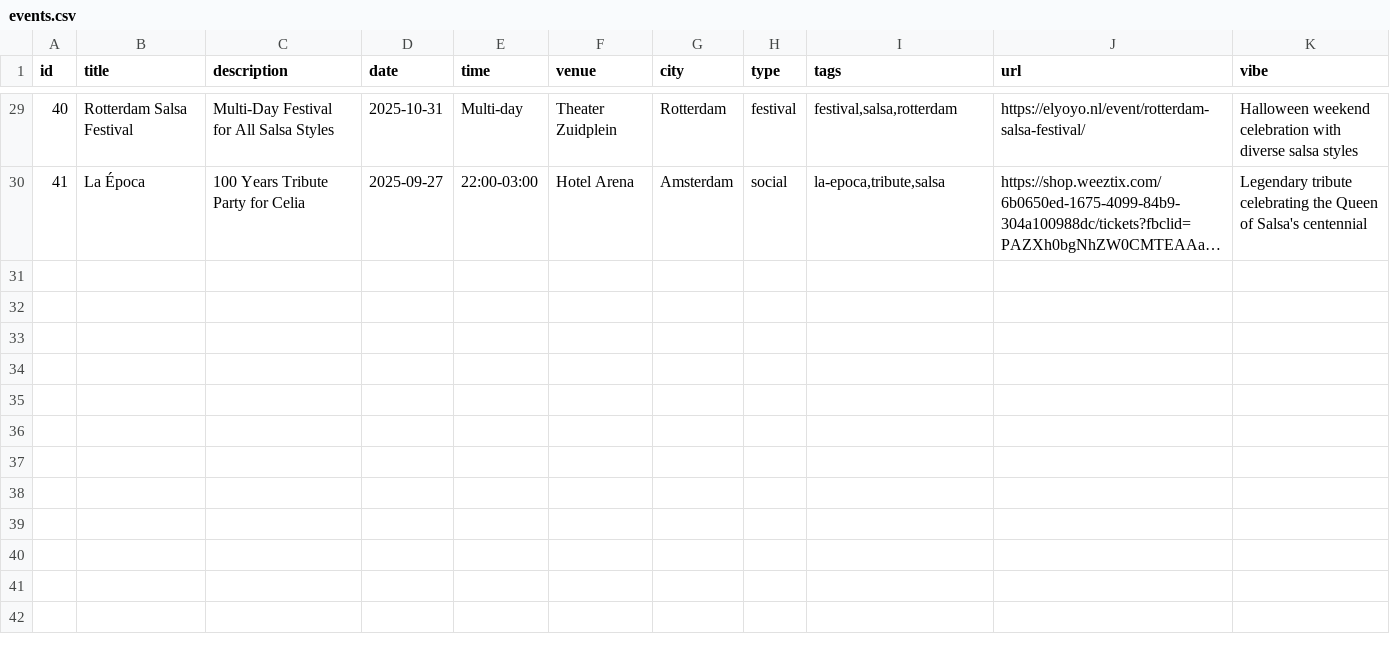
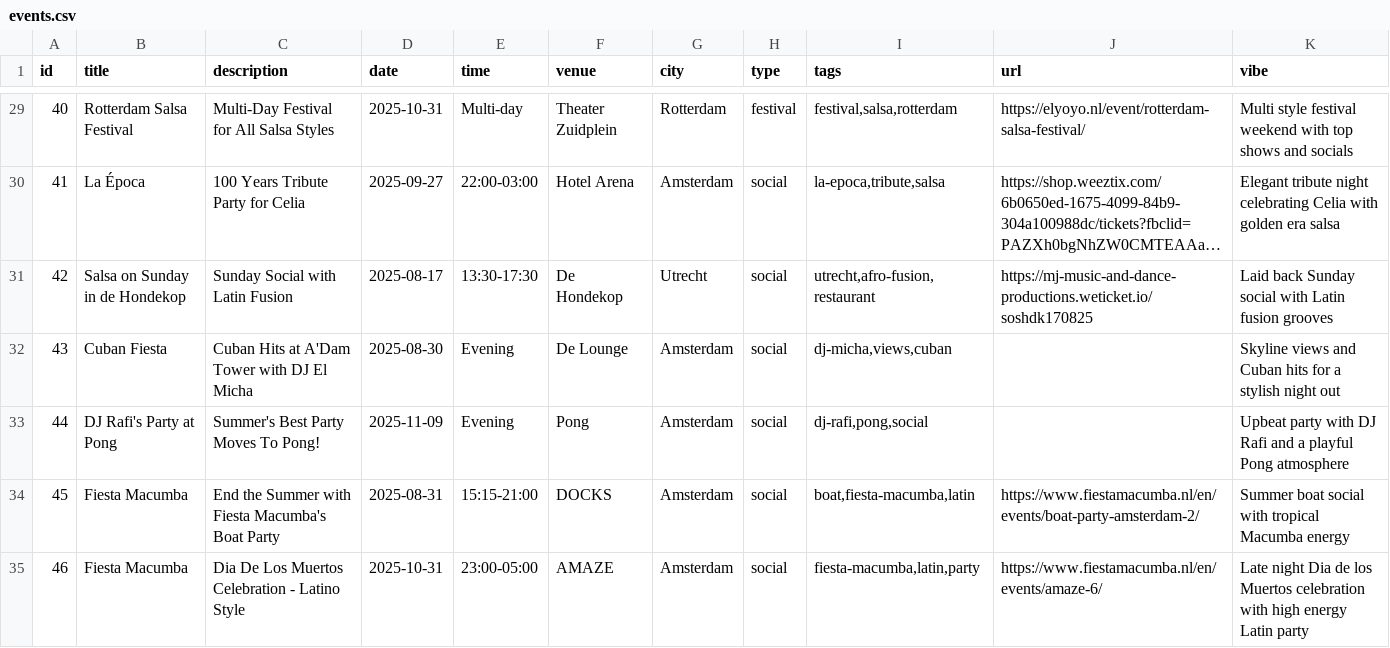
Before and after one commit to bouzDev/salsaevents-amsterdam, a CSV file: public/data/events.csv, drawn as a sheet; only a part is shown, gaps mark what is left out; long unchanged cells end in …; the diff covers the shown part only; the diff names each change by its address in the sheet, - before the commit and + after, or states it on an @@ line.

Commit message:
update events

```diff
--- a/public/data/events.csv
+++ b/public/data/events.csv
-K29 (vibe): Halloween weekend celebration with diverse salsa styles
+K29 (vibe): Multi style festival weekend with top shows and socials
-K30 (vibe): Legendary tribute celebrating the Queen of Salsa's centennial
+K30 (vibe): Elegant tribute night celebrating Celia with golden era salsa
+row 31: 42 | Salsa on Sunday in de Hondekop | Sunday Social with Latin Fusion | 2025-08-17 | 13:30-17:30 | De Hondekop | Utrecht | social | utrecht,afro-fusion,restaurant | https://mj-music-and-dance-productions.weticket.io/soshdk170825 | Laid back Sunday social with Latin fusion grooves
+row 32: 43 | Cuban Fiesta | Cuban Hits at A'Dam Tower with DJ El Micha | 2025-08-30 | Evening | De Lounge | Amsterdam | social | dj-micha,views,cuban |  | Skyline views and Cuban hits for a stylish night out
+row 33: 44 | DJ Rafi's Party at Pong | Summer's Best Party Moves To Pong! | 2025-11-09 | Evening | Pong | Amsterdam | social | dj-rafi,pong,social |  | Upbeat party with DJ Rafi and a playful Pong atmosphere
+row 34: 45 | Fiesta Macumba | End the Summer with Fiesta Macumba's Boat Party | 2025-08-31 | 15:15-21:00 | DOCKS | Amsterdam | social | boat,fiesta-macumba,latin | https://www.fiestamacumba.nl/en/events/boat-party-amsterdam-2/ | Summer boat social with tropical Macumba energy
+row 35: 46 | Fiesta Macumba | Dia De Los Muertos Celebration - Latino Style | 2025-10-31 | 23:00-05:00 | AMAZE | Amsterdam | social | fiesta-macumba,latin,party | https://www.fiestamacumba.nl/en/events/amaze-6/ | Late night Dia de los Muertos celebration with high energy Latin party
```
Also changed, not shown: 32 edited cells elsewhere in this file, 2 other files.
